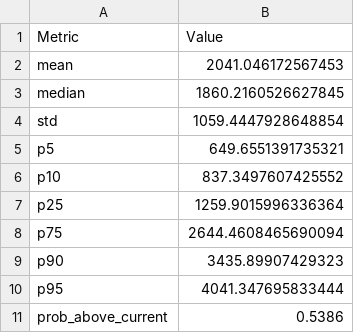
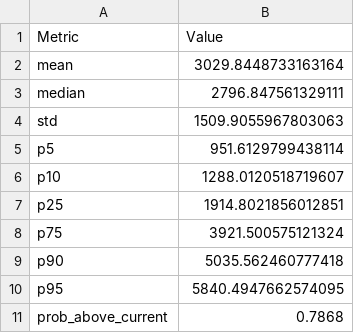
Before and after one commit to emirazimi/MNTN-Valuation-Engine, a CSV file: MELI/out/monte_carlo_summary.csv, drawn as a sheet.

```diff
--- a/MELI/out/monte_carlo_summary.csv
+++ b/MELI/out/monte_carlo_summary.csv
@@ -1,11 +1,11 @@
 Metric,Value
-mean,2041.046172567453
-median,1860.2160526627845
-std,1059.4447928648854
-p5,649.6551391735321
-p10,837.3497607425552
-p25,1259.9015996336364
-p75,2644.4608465690094
-p90,3435.89907429323
-p95,4041.347695833444
-prob_above_current,0.5386
+mean,3029.8448733163164
+median,2796.847561329111
+std,1509.9055967803063
+p5,951.6129799438114
+p10,1288.0120518719607
+p25,1914.8021856012851
+p75,3921.500575121324
+p90,5035.562460777418
+p95,5840.4947662574095
+prob_above_current,0.7868
```
Also changed, not shown: MELI/out/ending_regime_breakdown.csv, MELI/out/horizon_valuation_summary.csv, 14 other files.
